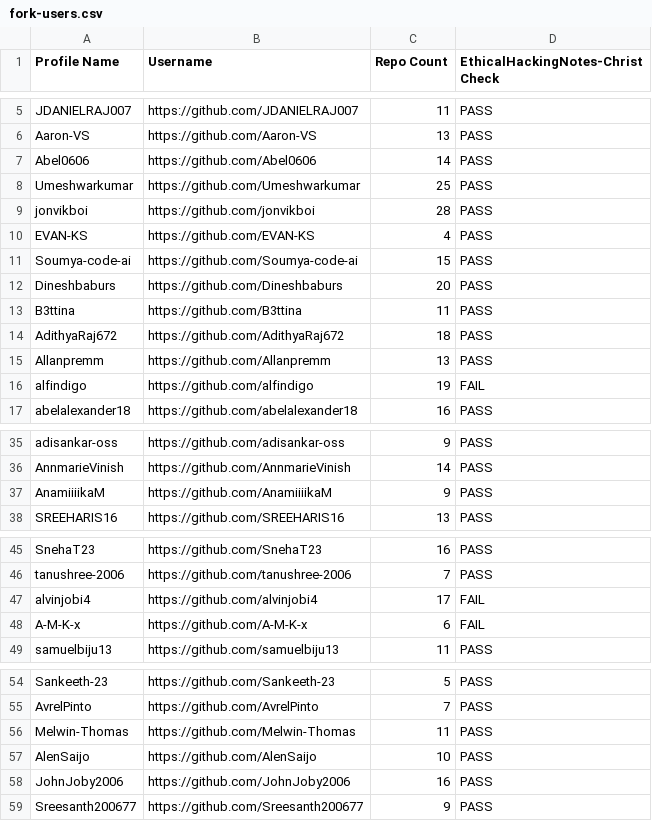
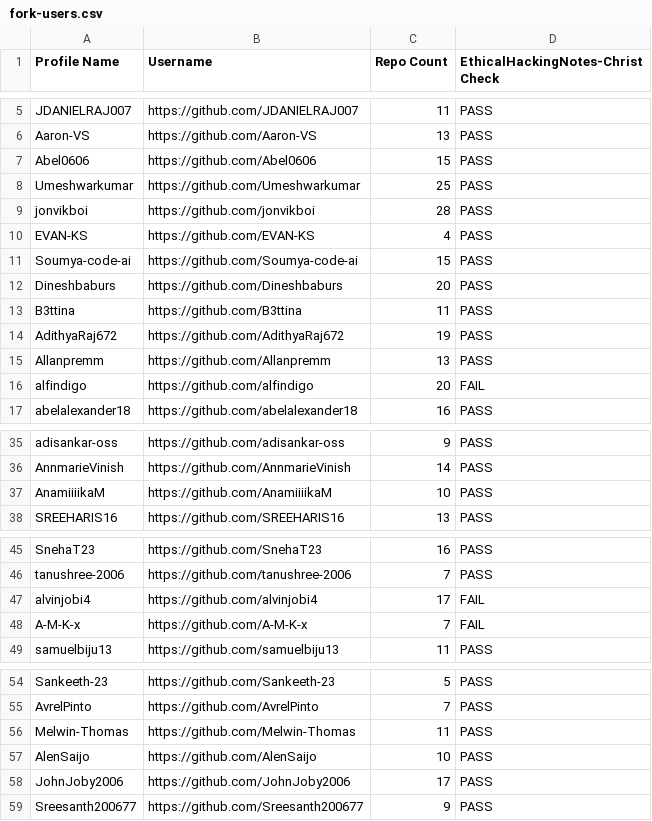
Before and after one commit to sector21/EthicalHackingNotes, a CSV file: .repo/fork-users.csv, drawn as a sheet; only a part is shown, gaps mark what is left out; the diff covers the shown part only.

```diff
--- a/.repo/fork-users.csv
+++ b/.repo/fork-users.csv
@@ -6,3 +6,3 @@ Profile Name,Username,Repo Count,EthicalHackingNotes-Christ Check
 "Aaron-VS","https://github.com/Aaron-VS",13,"PASS"
-"Abel0606","https://github.com/Abel0606",14,"PASS"
+"Abel0606","https://github.com/Abel0606",15,"PASS"
 "Umeshwarkumar","https://github.com/Umeshwarkumar",25,"PASS"
@@ -13,5 +13,5 @@ Profile Name,Username,Repo Count,EthicalHackingNotes-Christ Check
 "B3ttina","https://github.com/B3ttina",11,"PASS"
-"AdithyaRaj672","https://github.com/AdithyaRaj672",18,"PASS"
+"AdithyaRaj672","https://github.com/AdithyaRaj672",19,"PASS"
 "Allanpremm","https://github.com/Allanpremm",13,"PASS"
-"alfindigo","https://github.com/alfindigo",19,"FAIL"
+"alfindigo","https://github.com/alfindigo",20,"FAIL"
 "abelalexander18","https://github.com/abelalexander18",16,"PASS"
@@ -36,3 +36,3 @@ Profile Name,Username,Repo Count,EthicalHackingNotes-Christ Check
 "AnnmarieVinish","https://github.com/AnnmarieVinish",14,"PASS"
-"AnamiiiikaM","https://github.com/AnamiiiikaM",9,"PASS"
+"AnamiiiikaM","https://github.com/AnamiiiikaM",10,"PASS"
 "SREEHARIS16","https://github.com/SREEHARIS16",13,"PASS"
@@ -47,3 +47,3 @@ Profile Name,Username,Repo Count,EthicalHackingNotes-Christ Check
 "alvinjobi4","https://github.com/alvinjobi4",17,"FAIL"
-"A-M-K-x","https://github.com/A-M-K-x",6,"FAIL"
+"A-M-K-x","https://github.com/A-M-K-x",7,"FAIL"
 "samuelbiju13","https://github.com/samuelbiju13",11,"PASS"
@@ -57,3 +57,3 @@ Profile Name,Username,Repo Count,EthicalHackingNotes-Christ Check
 "AlenSaijo","https://github.com/AlenSaijo",10,"PASS"
-"JohnJoby2006","https://github.com/JohnJoby2006",16,"PASS"
+"JohnJoby2006","https://github.com/JohnJoby2006",17,"PASS"
 "Sreesanth200677","https://github.com/Sreesanth200677",9,"PASS"
```
Also changed, not shown: 3 edited cells elsewhere in this file, 2 other files.
